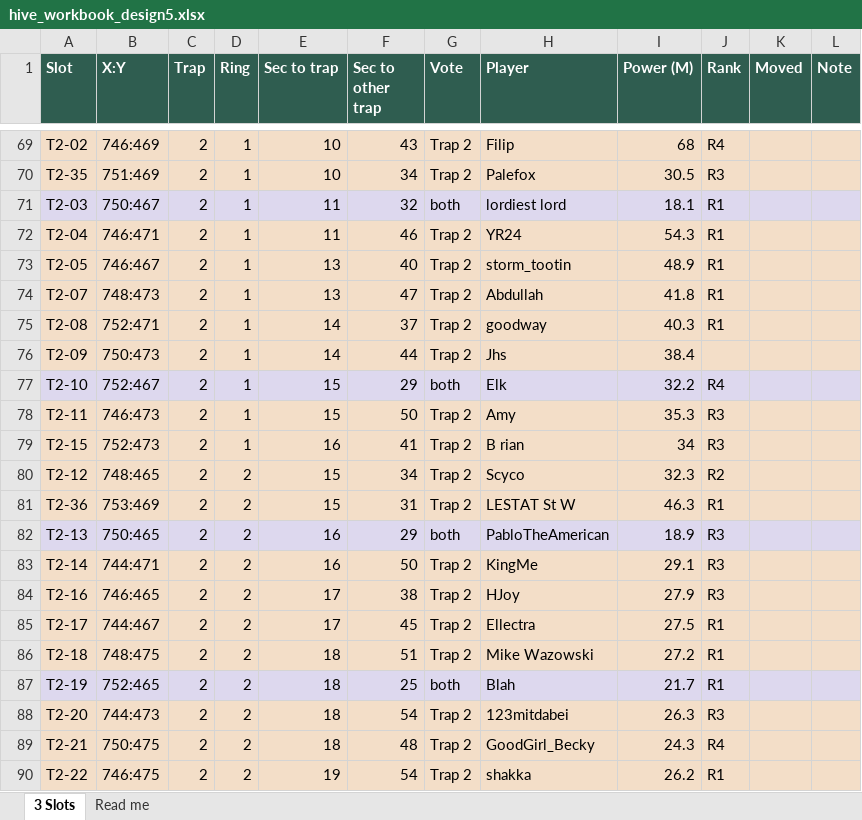
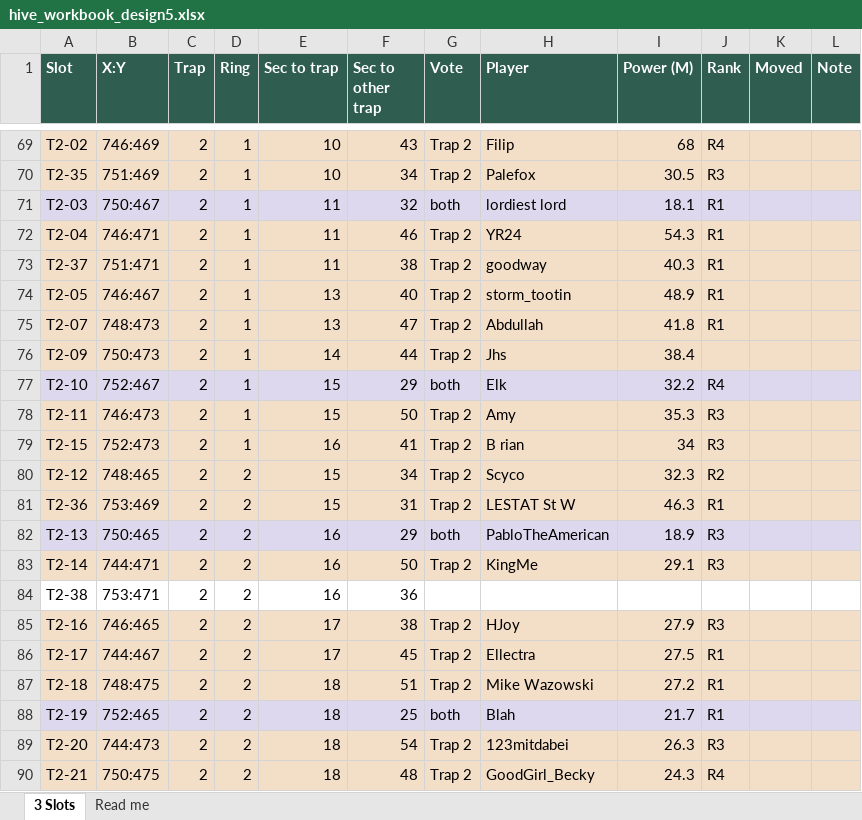
Before and after one commit to MarsmanKingshot/gld-hive-2to1, an Excel workbook: hive_workbook_design5.xlsx, sheet 3 Slots, drawn as a sheet; only a part is shown, gaps mark what is left out; the shorter side is filled out with more unchanged rows; values as stored, in another font and other column widths than the file's, no borders; removed rows and columns are numbered as before the commit, all else as after; the diff names each change by its address in the sheet, - before the commit and + after, or states it on an @@ line.

```diff
--- a/hive_workbook_design5.xlsx (sheet 3 Slots)
+++ b/hive_workbook_design5.xlsx (sheet 3 Slots)
+row 73: T2-37 | 751:471 | 2 | 1 | 11 | 38 | Trap 2 | goodway | 40.3 | R1
-row 75: T2-08 | 752:471 | 2 | 1 | 14 | 37 | Trap 2 | goodway | 40.3 | R1
+row 84: T2-38 | 753:471 | 2 | 2 | 16 | 36
```
Also changed, not shown: 7 other files.
